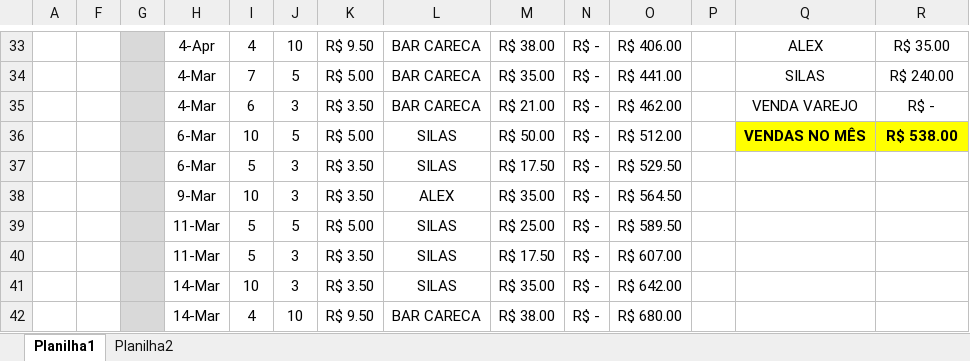
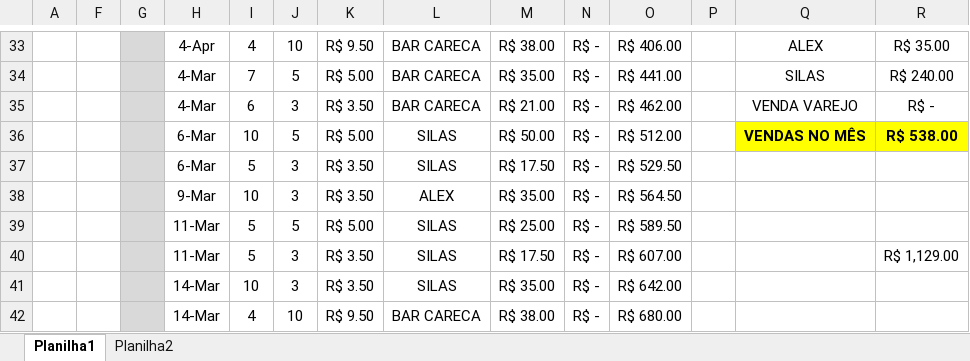
Before and after one commit to enzinhofort-png/WRGelo, an Excel workbook: PLANILHA FÁBRICA DE GELO att1.xlsx, sheet Planilha1, drawn as a sheet; only a part is shown, gaps mark what is left out; values as stored, in another font and other column widths than the file's, no borders; the diff names each change by its address in the sheet, - before the commit and + after, or states it on an @@ line.

```diff
--- a/PLANILHA FÁBRICA DE GELO att1.xlsx (sheet Planilha1)
+++ b/PLANILHA FÁBRICA DE GELO att1.xlsx (sheet Planilha1)
-R40: (empty)
+R40: R$ 1,129.00
```
Also changed, not shown: 2 other files.
